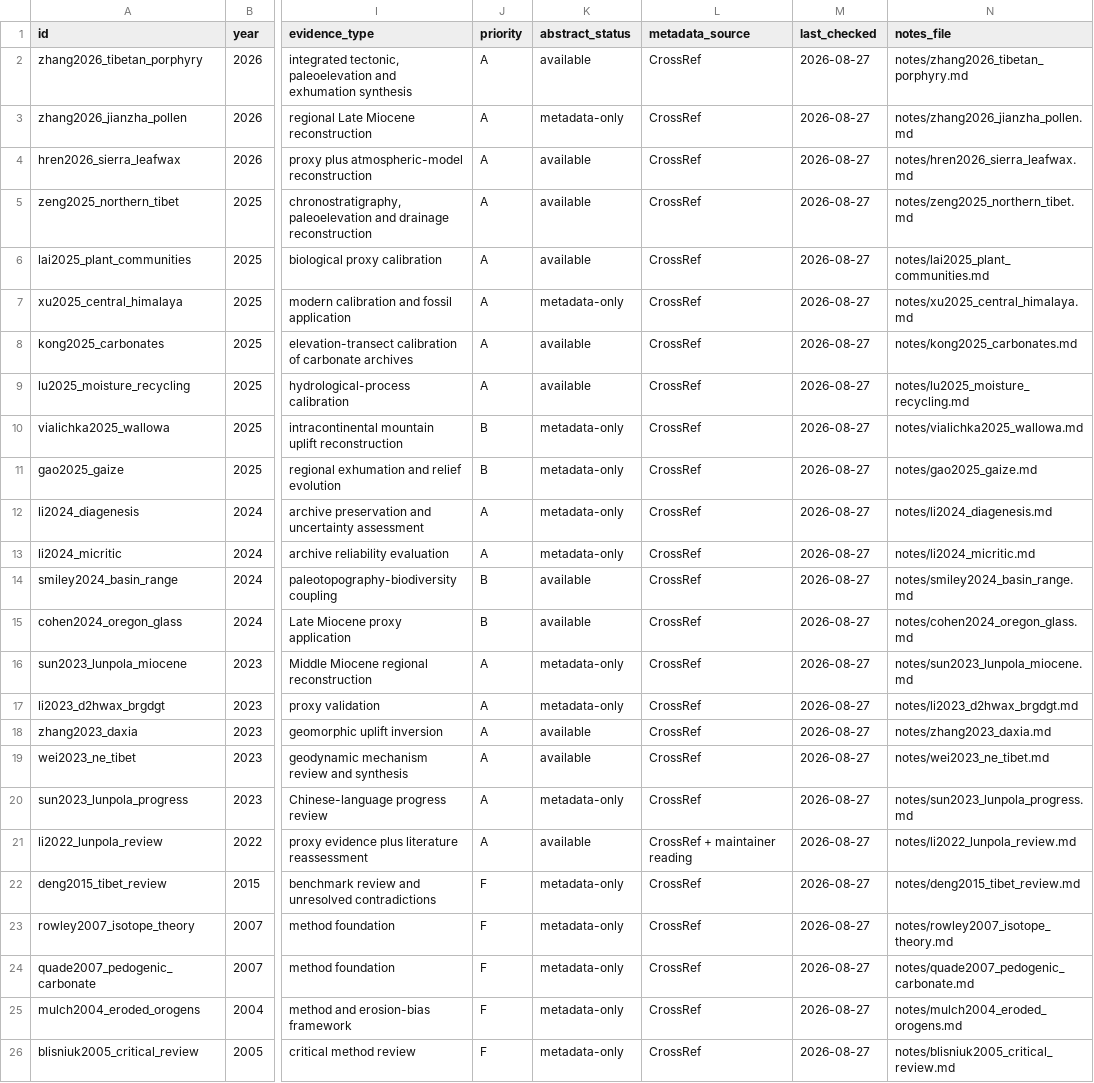
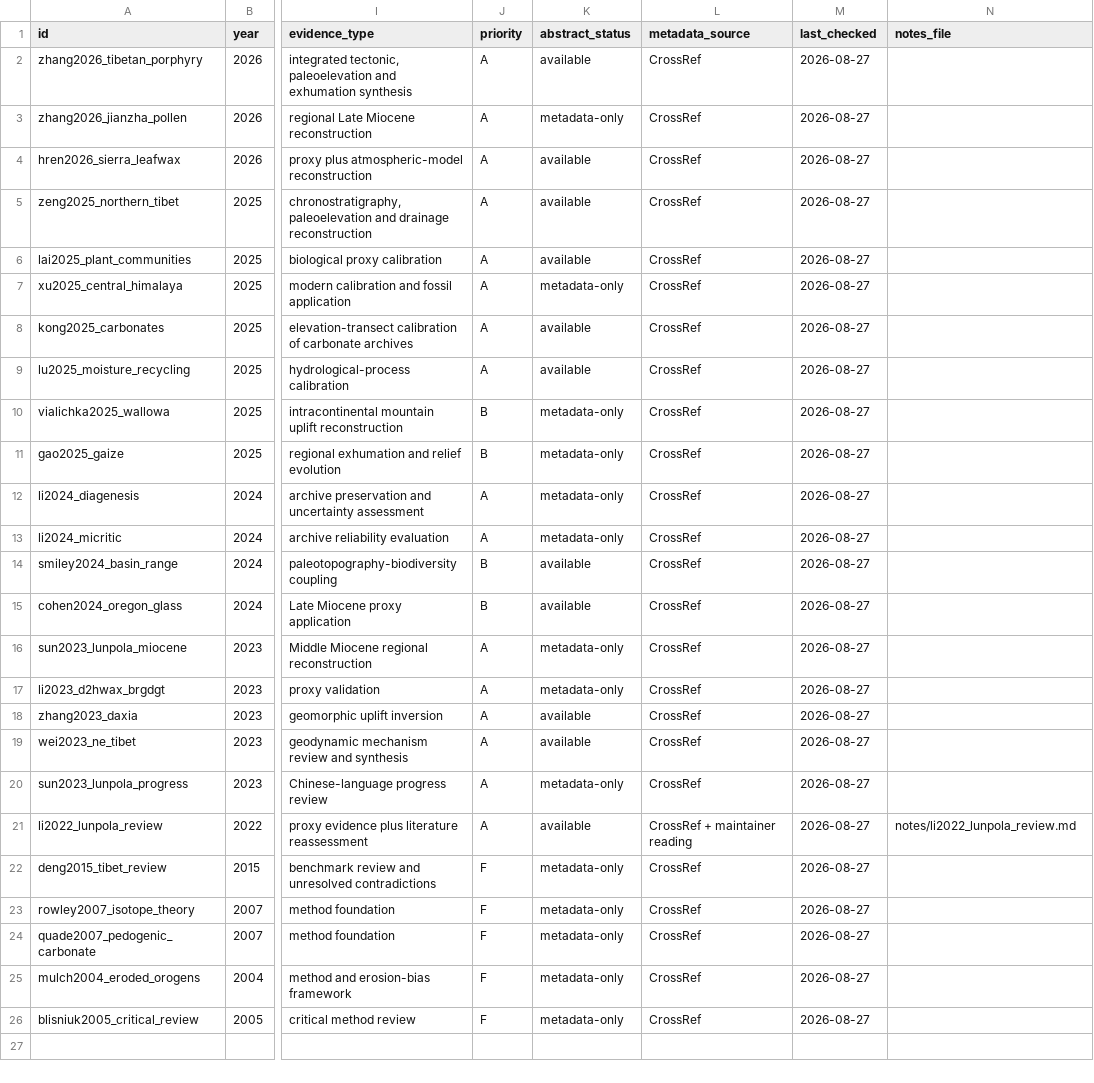
Before and after one commit to KeranLi/awesome-paleo-elevation, a CSV file: catalog/papers.csv, drawn as a sheet; only a part is shown, gaps mark what is left out; the diff names each change by its address in the sheet, - before the commit and + after, or states it on an @@ line.

Commit message:
Adopt English awesome-list structure

```diff
--- a/catalog/papers.csv
+++ b/catalog/papers.csv
-N2 (notes_file): notes/zhang2026_tibetan_porphyry.md
+N2 (notes_file): (empty)
-N3 (notes_file): notes/zhang2026_jianzha_pollen.md
+N3 (notes_file): (empty)
-N4 (notes_file): notes/hren2026_sierra_leafwax.md
+N4 (notes_file): (empty)
-N5 (notes_file): notes/zeng2025_northern_tibet.md
+N5 (notes_file): (empty)
-N6 (notes_file): notes/lai2025_plant_communities.md
+N6 (notes_file): (empty)
-N7 (notes_file): notes/xu2025_central_himalaya.md
+N7 (notes_file): (empty)
-N8 (notes_file): notes/kong2025_carbonates.md
+N8 (notes_file): (empty)
-N9 (notes_file): notes/lu2025_moisture_recycling.md
+N9 (notes_file): (empty)
-N10 (notes_file): notes/vialichka2025_wallowa.md
+N10 (notes_file): (empty)
-N11 (notes_file): notes/gao2025_gaize.md
+N11 (notes_file): (empty)
-N12 (notes_file): notes/li2024_diagenesis.md
+N12 (notes_file): (empty)
-N13 (notes_file): notes/li2024_micritic.md
+N13 (notes_file): (empty)
-N14 (notes_file): notes/smiley2024_basin_range.md
+N14 (notes_file): (empty)
-N15 (notes_file): notes/cohen2024_oregon_glass.md
+N15 (notes_file): (empty)
-N16 (notes_file): notes/sun2023_lunpola_miocene.md
+N16 (notes_file): (empty)
-N17 (notes_file): notes/li2023_d2hwax_brgdgt.md
+N17 (notes_file): (empty)
-N18 (notes_file): notes/zhang2023_daxia.md
+N18 (notes_file): (empty)
-N19 (notes_file): notes/wei2023_ne_tibet.md
+N19 (notes_file): (empty)
-N20 (notes_file): notes/sun2023_lunpola_progress.md
+N20 (notes_file): (empty)
-N22 (notes_file): notes/deng2015_tibet_review.md
+N22 (notes_file): (empty)
-N23 (notes_file): notes/rowley2007_isotope_theory.md
+N23 (notes_file): (empty)
-N24 (notes_file): notes/quade2007_pedogenic_carbonate.md
+N24 (notes_file): (empty)
-N25 (notes_file): notes/mulch2004_eroded_orogens.md
+N25 (notes_file): (empty)
-N26 (notes_file): notes/blisniuk2005_critical_review.md
+N26 (notes_file): (empty)
```
Also changed, not shown: 34 other files.
